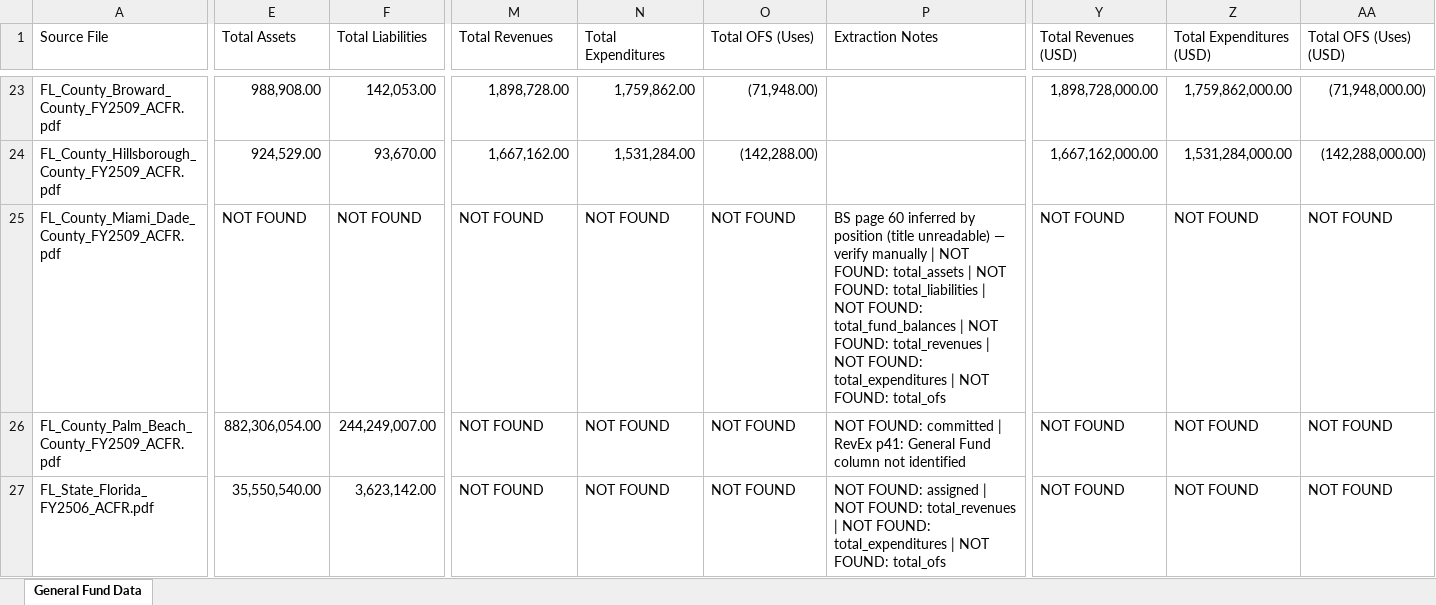
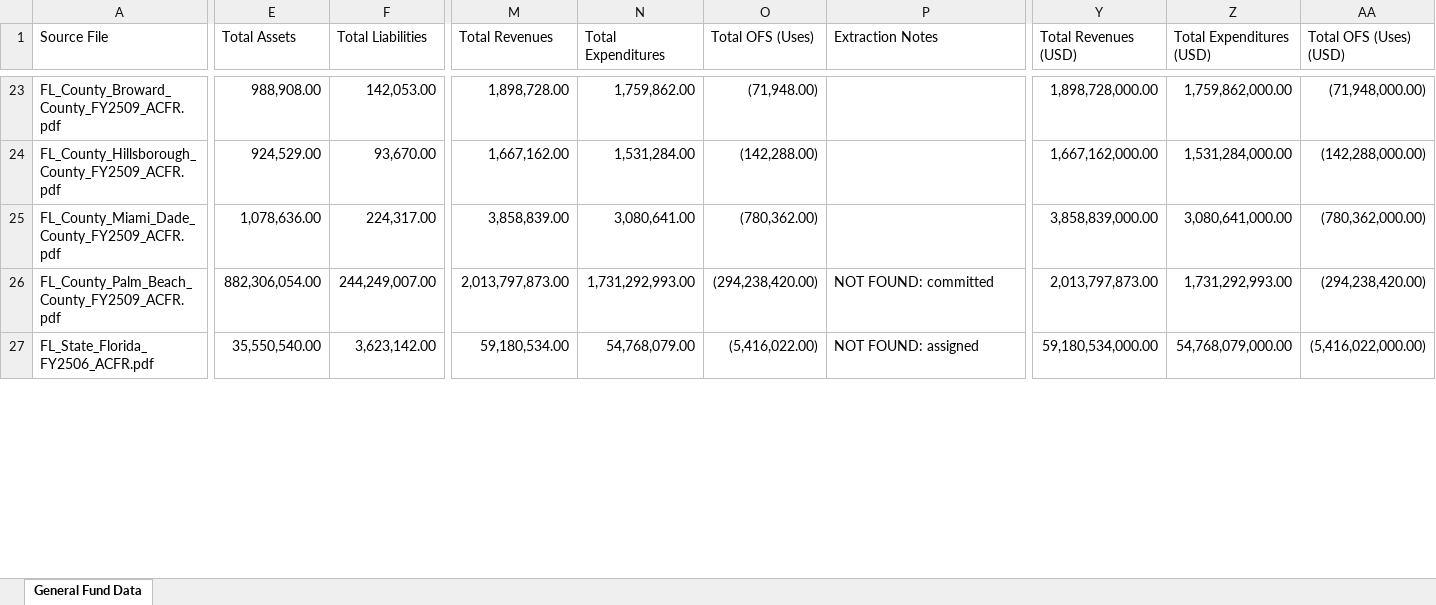
Before and after one commit to mjk0000/acfr-digest, an Excel workbook: Backups/2026-07-07_audited/FY25_Set3_results.xlsx, sheet General Fund Data, drawn as a sheet; only a part is shown, gaps mark what is left out; values as stored, in another font and other column widths than the file's, no cell formats; the diff covers the shown part only; the diff names each change by its address in the sheet, - before the commit and + after, or states it on an @@ line.

```diff
--- a/Backups/2026-07-07_audited/FY25_Set3_results.xlsx (sheet General Fund Data)
+++ b/Backups/2026-07-07_audited/FY25_Set3_results.xlsx (sheet General Fund Data)
-E25 (Total Assets): NOT FOUND
+E25 (Total Assets): 1,078,636.00
-F25 (Total Liabilities): NOT FOUND
+F25 (Total Liabilities): 224,317.00
-M25 (Total Revenues): NOT FOUND
+M25 (Total Revenues): 3,858,839.00
-N25 (Total Expenditures): NOT FOUND
+N25 (Total Expenditures): 3,080,641.00
-O25 (Total OFS (Uses)): NOT FOUND
+O25 (Total OFS (Uses)): (780,362.00)
-P25 (Extraction Notes): BS page 60 inferred by position (title unreadable) — verify manually | NOT FOUND: total_assets | NOT FOUND: total_liabilities | NOT FOUND: total_fund_balances | NOT FOUND: total_revenues | NOT FOUND: total_expenditures | NOT FOUND: total_ofs
+P25 (Extraction Notes): (empty)
-Y25 (Total Revenues (USD)): NOT FOUND
+Y25 (Total Revenues (USD)): 3,858,839,000.00
-Z25 (Total Expenditures (USD)): NOT FOUND
+Z25 (Total Expenditures (USD)): 3,080,641,000.00
-AA25 (Total OFS (Uses) (USD)): NOT FOUND
+AA25 (Total OFS (Uses) (USD)): (780,362,000.00)
-M26 (Total Revenues): NOT FOUND
+M26 (Total Revenues): 2,013,797,873.00
-N26 (Total Expenditures): NOT FOUND
+N26 (Total Expenditures): 1,731,292,993.00
-O26 (Total OFS (Uses)): NOT FOUND
+O26 (Total OFS (Uses)): (294,238,420.00)
-P26 (Extraction Notes): NOT FOUND: committed | RevEx p41: General Fund column not identified
+P26 (Extraction Notes): NOT FOUND: committed
-Y26 (Total Revenues (USD)): NOT FOUND
+Y26 (Total Revenues (USD)): 2,013,797,873.00
-Z26 (Total Expenditures (USD)): NOT FOUND
+Z26 (Total Expenditures (USD)): 1,731,292,993.00
-AA26 (Total OFS (Uses) (USD)): NOT FOUND
+AA26 (Total OFS (Uses) (USD)): (294,238,420.00)
-M27 (Total Revenues): NOT FOUND
+M27 (Total Revenues): 59,180,534.00
-N27 (Total Expenditures): NOT FOUND
+N27 (Total Expenditures): 54,768,079.00
-O27 (Total OFS (Uses)): NOT FOUND
+O27 (Total OFS (Uses)): (5,416,022.00)
-P27 (Extraction Notes): …FOUND: assigned | NOT FOUND: total_revenues | NOT FOUND: total_expenditures | NOT FOUND: total_ofs
+P27 (Extraction Notes): …FOUND: assigned
-Y27 (Total Revenues (USD)): NOT FOUND
+Y27 (Total Revenues (USD)): 59,180,534,000.00
-Z27 (Total Expenditures (USD)): NOT FOUND
+Z27 (Total Expenditures (USD)): 54,768,079,000.00
-AA27 (Total OFS (Uses) (USD)): NOT FOUND
+AA27 (Total OFS (Uses) (USD)): (5,416,022,000.00)
```
Also changed, not shown: 136 edited cells elsewhere in this sheet, cell formats, FY25_Set3_results.xlsx, 5 other files.
